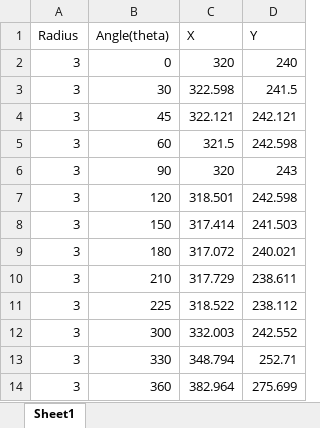
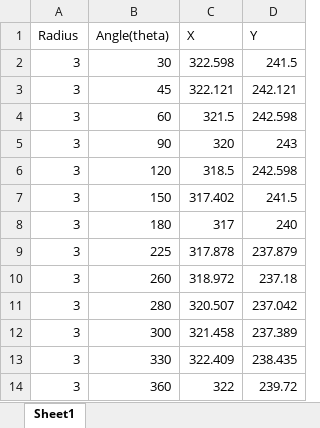
Before and after one commit to MayukhIIITB/Open-Book-Exam, an Excel workbook: MT2018513_Report.xlsx, sheet Sheet1, drawn as a sheet; values as stored, in another font and other column widths than the file's, no borders; charts and pictures not drawn; removed rows and columns are numbered as before the commit, all else as after; the diff names each change by its address in the sheet, - before the commit and + after, or states it on an @@ line.

```diff
--- a/MT2018513_Report.xlsx (sheet Sheet1)
+++ b/MT2018513_Report.xlsx (sheet Sheet1)
-row 2: 3 | 0 | 320 | 240
-C6 (X): 318.501
+C6 (X): 318.5
-C7 (X): 317.414
+C7 (X): 317.402
-D7 (Y): 241.503
+D7 (Y): 241.5
-C8 (X): 317.072
+C8 (X): 317
-D8 (Y): 240.021
+D8 (Y): 240
-row 10: 3 | 210 | 317.729 | 238.611
-C9 (X): 318.522
+C9 (X): 317.878
-D9 (Y): 238.112
+D9 (Y): 237.879
+row 10: 3 | 260 | 318.972 | 237.18
+row 11: 3 | 280 | 320.507 | 237.042
-C12 (X): 332.003
+C12 (X): 321.458
-D12 (Y): 242.552
+D12 (Y): 237.389
-C13 (X): 348.794
+C13 (X): 322.409
-D13 (Y): 252.71
+D13 (Y): 238.435
-C14 (X): 382.964
+C14 (X): 322
-D14 (Y): 275.699
+D14 (Y): 239.72
```
Also changed, not shown: charts or pictures, 1 other file.
